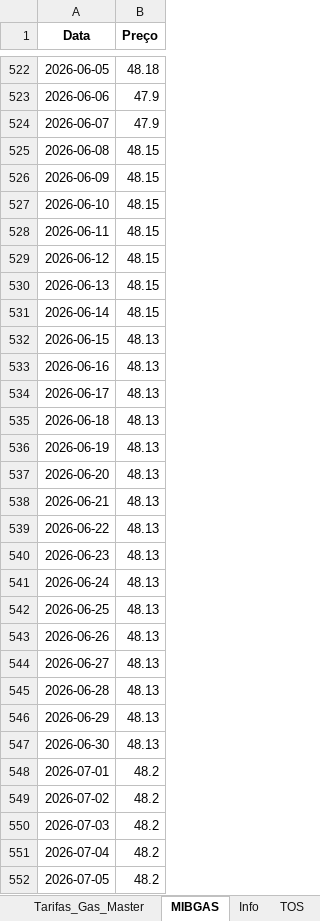
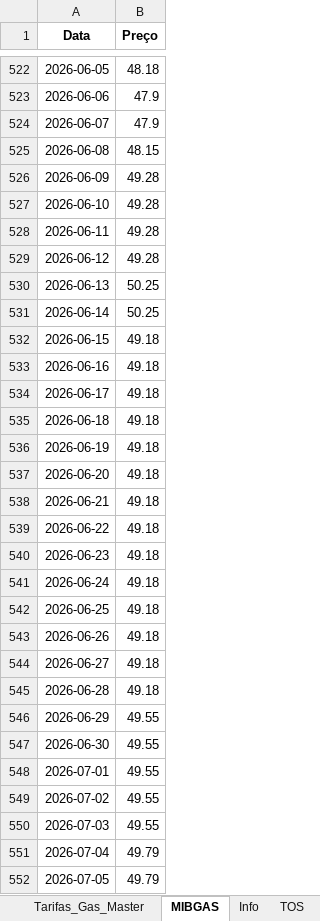
Before and after one commit to tiagofelicia/simulador-tarifarios-gas, an Excel workbook: Tarifarios_🔥_Gas_Natural_Tiago_Felicia.xlsx, sheet MIBGAS, drawn as a sheet; only a part is shown, gaps mark what is left out; values as stored, in another font and other column widths than the file's, no borders; the diff covers the shown part only; the diff names each change by its address in the sheet, - before the commit and + after, or states it on an @@ line.

```diff
--- a/Tarifarios_🔥_Gas_Natural_Tiago_Felicia.xlsx (sheet MIBGAS)
+++ b/Tarifarios_🔥_Gas_Natural_Tiago_Felicia.xlsx (sheet MIBGAS)
-B526:B529 (Preço): 48.15
+B526:B529 (Preço): 49.28
-B530:B531 (Preço): 48.15
+B530:B531 (Preço): 50.25
-B532:B545 (Preço): 48.13
+B532:B545 (Preço): 49.18
-B546:B547 (Preço): 48.13
+B546:B547 (Preço): 49.55
-B548:B550 (Preço): 48.2
+B548:B550 (Preço): 49.55
-B551:B552 (Preço): 48.2
+B551:B552 (Preço): 49.79
```
Also changed, not shown: 910 edited cells elsewhere in this sheet, sheet Info.
